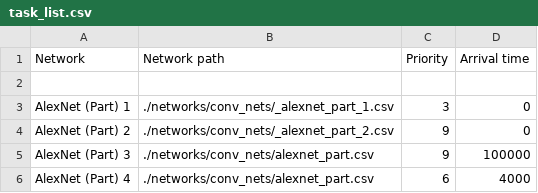
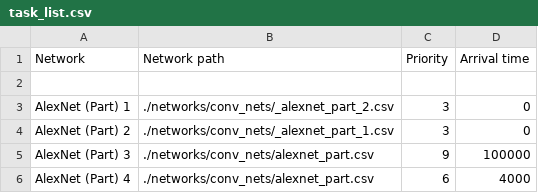
Before and after one commit to canplane/SCALE-Sim, a CSV file: task_list.csv, drawn as a sheet.

```diff
--- a/task_list.csv
+++ b/task_list.csv
@@ -2,4 +2,4 @@ Network, Network path, Priority, Arrival time,
 
-"AlexNet (Part) 1", "./networks/conv_nets/_alexnet_part_1.csv", 3, 0,
-"AlexNet (Part) 2", "./networks/conv_nets/_alexnet_part_2.csv", 9, 0,
+"AlexNet (Part) 1", "./networks/conv_nets/_alexnet_part_2.csv", 3, 0,
+"AlexNet (Part) 2", "./networks/conv_nets/_alexnet_part_1.csv", 3, 0,
 "AlexNet (Part) 3", "./networks/conv_nets/alexnet_part.csv", 9, 100000,
```
Also changed, not shown: 4 other files.
